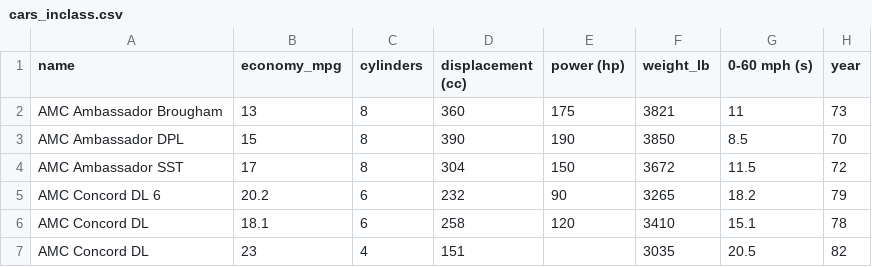
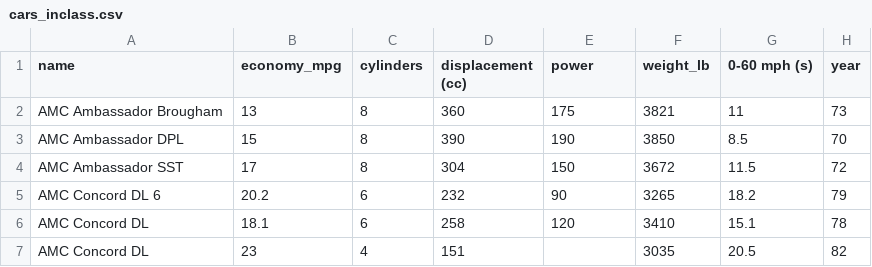
Before and after one commit to rykay/cars, a CSV file: cars_inclass.csv, drawn as a sheet; only a part is shown.

Commit message:
Update cars_inclass.csv

```diff
--- a/cars_inclass.csv
+++ b/cars_inclass.csv
@@ -1,2 +1,2 @@
-name,economy_mpg,cylinders,displacement (cc),power (hp),weight_lb,0-60 mph (s),year
+name,economy_mpg,cylinders,displacement (cc),power,weight_lb,0-60 mph (s),year
 AMC Ambassador Brougham,13,8,360,175,3821,11,73
```
